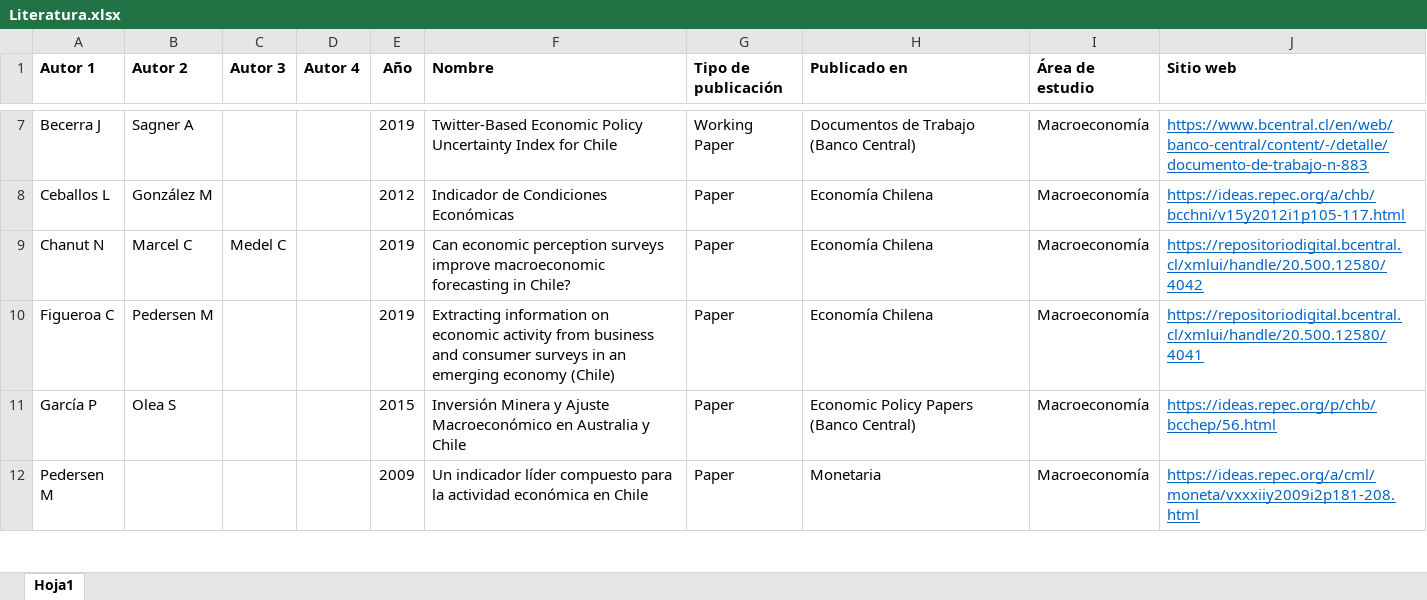
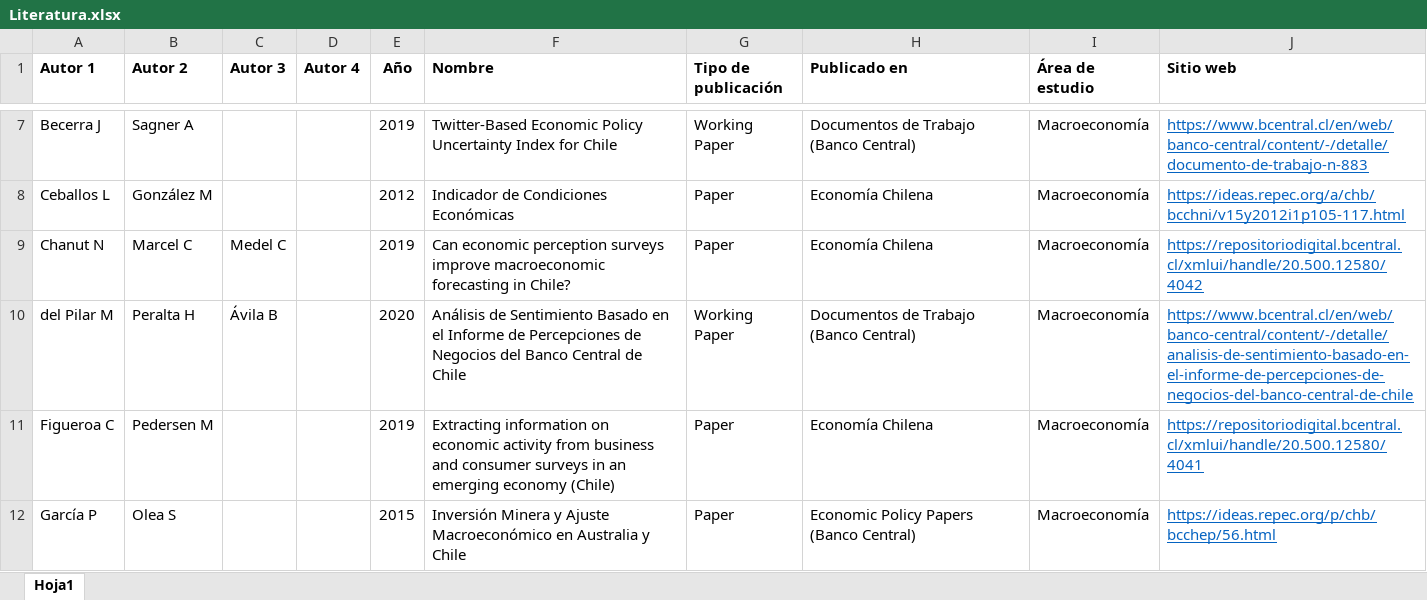
Before and after one commit to percepcioneseconomicas/indices, an Excel workbook: Literatura.xlsx, sheet Hoja1, drawn as a sheet; only a part is shown, gaps mark what is left out; the shorter side is filled out with more unchanged rows; values as stored, in another font and other column widths than the file's, no borders; the diff names each change by its address in the sheet, - before the commit and + after, or states it on an @@ line.

Commit message:
Add files via upload

```diff
--- a/Literatura.xlsx (sheet Hoja1)
+++ b/Literatura.xlsx (sheet Hoja1)
+row 10: del Pilar M | Peralta H | Ávila B |  | 2020 | Análisis de Sentimiento Basado en el Informe de Percepciones de Negocios del Banco Central de Chile | Working Paper | Documentos de Trabajo (Banco Central) | Macroeconomía | https://www.bcentral.cl/en/web/banco-central/content/-/detalle/analisis-de-sentimiento-basado-en-el-informe-de-percepciones-de-negocios-del-banco-central-de-chile
```
